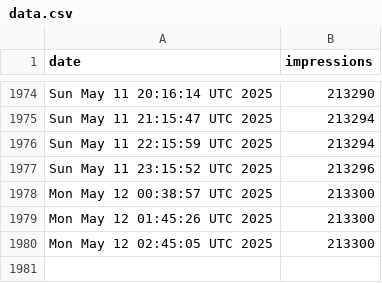
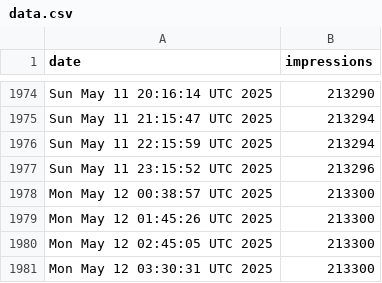
Before and after one commit to jpadams/llm-tweet-stats, a CSV file: data.csv, drawn as a sheet; only a part is shown, gaps mark what is left out.

```diff
--- a/data.csv
+++ b/data.csv
@@ -1980 +1980,2 @@ Mon May 12 01:45:26 UTC 2025,213300
 Mon May 12 02:45:05 UTC 2025,213300
+Mon May 12 03:30:31 UTC 2025,213300
```
Also changed, not shown: 1 other file.
